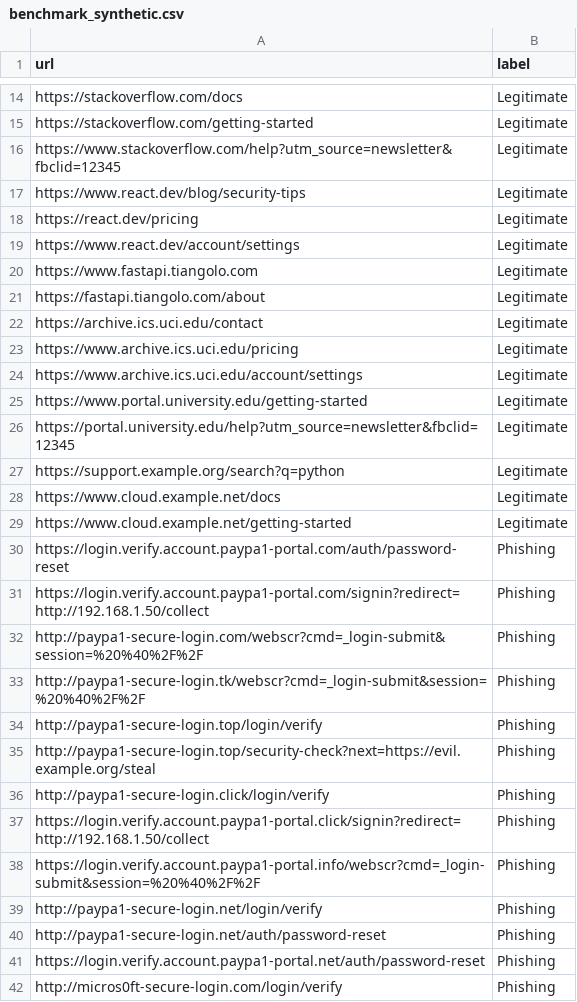
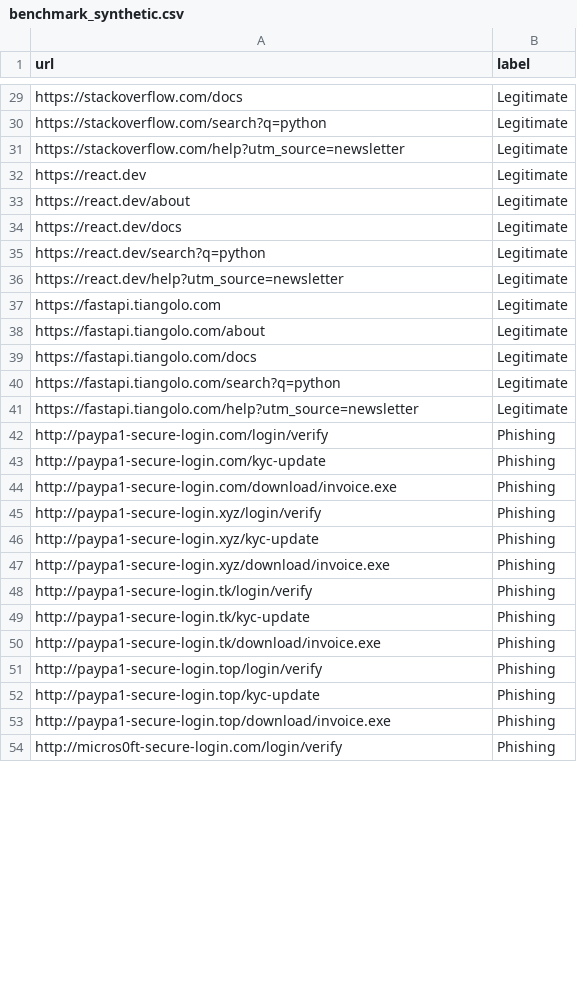
Before and after one commit to Ayuu-xz/ScamShield-AI, a CSV file: backend/data/processed/urls/benchmark_synthetic.csv, drawn as a sheet; only a part is shown, gaps mark what is left out; removed rows and columns are numbered as before the commit, all else as after; the diff covers the shown part only; the diff names each change by its address in the sheet, - before the commit and + after, or states it on an @@ line.

```diff
--- a/backend/data/processed/urls/benchmark_synthetic.csv
+++ b/backend/data/processed/urls/benchmark_synthetic.csv
-A30 (url): https://stackoverflow.com/getting-started
+A30 (url): https://stackoverflow.com/search?q=python
-A31 (url): https://www.stackoverflow.com/help?utm_source=newsletter&fbclid=12345
+A31 (url): https://stackoverflow.com/help?utm_source=newsletter
+row 32: https://react.dev | Legitimate
-A33 (url): https://www.react.dev/blog/security-tips
+A33 (url): https://react.dev/about
-A34 (url): https://react.dev/pricing
+A34 (url): https://react.dev/docs
+row 35: https://react.dev/search?q=python | Legitimate
-A36 (url): https://www.react.dev/account/settings
+A36 (url): https://react.dev/help?utm_source=newsletter
-A37 (url): https://www.fastapi.tiangolo.com
+A37 (url): https://fastapi.tiangolo.com
-A39 (url): https://archive.ics.uci.edu/contact
+A39 (url): https://fastapi.tiangolo.com/docs
-row 23: https://www.archive.ics.uci.edu/pricing | Legitimate
-row 24: https://www.archive.ics.uci.edu/account/settings | Legitimate
-row 25: https://www.portal.university.edu/getting-started | Legitimate
-row 26: https://portal.university.edu/help?utm_source=newsletter&fbclid=12345 | Legitimate
-A40 (url): https://support.example.org/search?q=python
+A40 (url): https://fastapi.tiangolo.com/search?q=python
-row 28: https://www.cloud.example.net/docs | Legitimate
-A41 (url): https://www.cloud.example.net/getting-started
+A41 (url): https://fastapi.tiangolo.com/help?utm_source=newsletter
-A42 (url): https://login.verify.account.paypa1-portal.com/auth/password-reset
+A42 (url): http://paypa1-secure-login.com/login/verify
+row 43: http://paypa1-secure-login.com/kyc-update | Phishing
-A44 (url): https://login.verify.account.paypa1-portal.com/signin?redirect=http://192.168.1.50/collect
+A44 (url): http://paypa1-secure-login.com/download/invoice.exe
+row 45: http://paypa1-secure-login.xyz/login/verify | Phishing
+row 46: http://paypa1-secure-login.xyz/kyc-update | Phishing
-A47 (url): http://paypa1-secure-login.com/webscr?cmd=_login-submit&session=%20%40%2F%2F
+A47 (url): http://paypa1-secure-login.xyz/download/invoice.exe
+row 48: http://paypa1-secure-login.tk/login/verify | Phishing
+row 49: http://paypa1-secure-login.tk/kyc-update | Phishing
-A50 (url): http://paypa1-secure-login.tk/webscr?cmd=_login-submit&session=%20%40%2F%2F
+A50 (url): http://paypa1-secure-login.tk/download/invoice.exe
-row 35: http://paypa1-secure-login.top/security-check?next=https://evil.example.org/steal | Phishing
-row 36: http://paypa1-secure-login.click/login/verify | Phishing
-row 37: https://login.verify.account.paypa1-portal.click/signin?redirect=http://192.168.1.50/collect | Phishing
-row 38: https://login.verify.account.paypa1-portal.info/webscr?cmd=_login-submit&session=%20%40%2F%2F | Phishing
-row 39: http://paypa1-secure-login.net/login/verify | Phishing
-A52 (url): http://paypa1-secure-login.net/auth/password-reset
+A52 (url): http://paypa1-secure-login.top/kyc-update
-A53 (url): https://login.verify.account.paypa1-portal.net/auth/password-reset
+A53 (url): http://paypa1-secure-login.top/download/invoice.exe
```
Also changed, not shown: 29 added rows, 20 removed rows and 38 edited cells elsewhere in this file, 50 other files.
